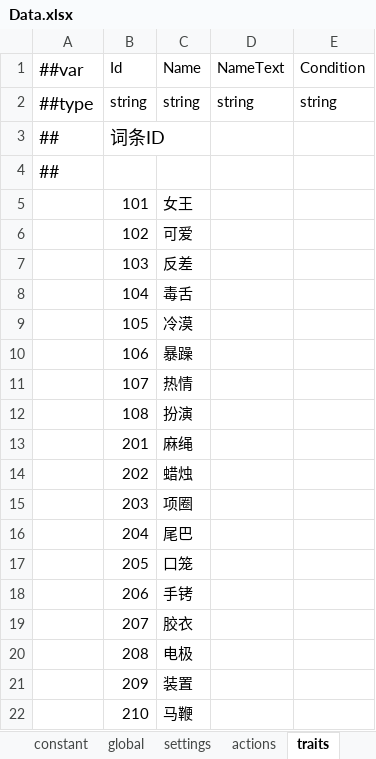
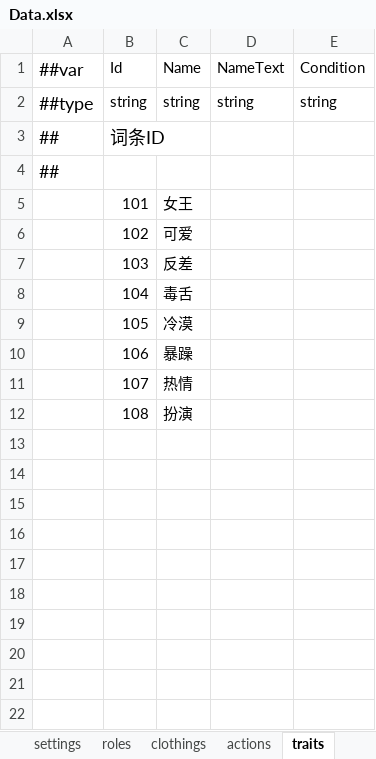
Before and after one commit to eventidez/project-club, an Excel workbook: configs/excel/Data.xlsx, sheet traits, drawn as a sheet; values as stored, in another font and other column widths than the file's, no borders; the diff names each change by its address in the sheet, - before the commit and + after, or states it on an @@ line.

```diff
--- a/configs/excel/Data.xlsx (sheet traits)
+++ b/configs/excel/Data.xlsx (sheet traits)
+sheet tab: roles
+sheet tab: clothings
-row 13:  | 201 | 麻绳
-row 14:  | 202 | 蜡烛
-row 15:  | 203 | 项圈
-row 16:  | 204 | 尾巴
-row 17:  | 205 | 口笼
-row 18:  | 206 | 手铐
-row 19:  | 207 | 胶衣
-row 20:  | 208 | 电极
-row 21:  | 209 | 装置
-row 22:  | 210 | 马鞭
```
Also changed, not shown: sheet items, sheet actions, sheet i18n, other sheet tabs, 31 other files.
